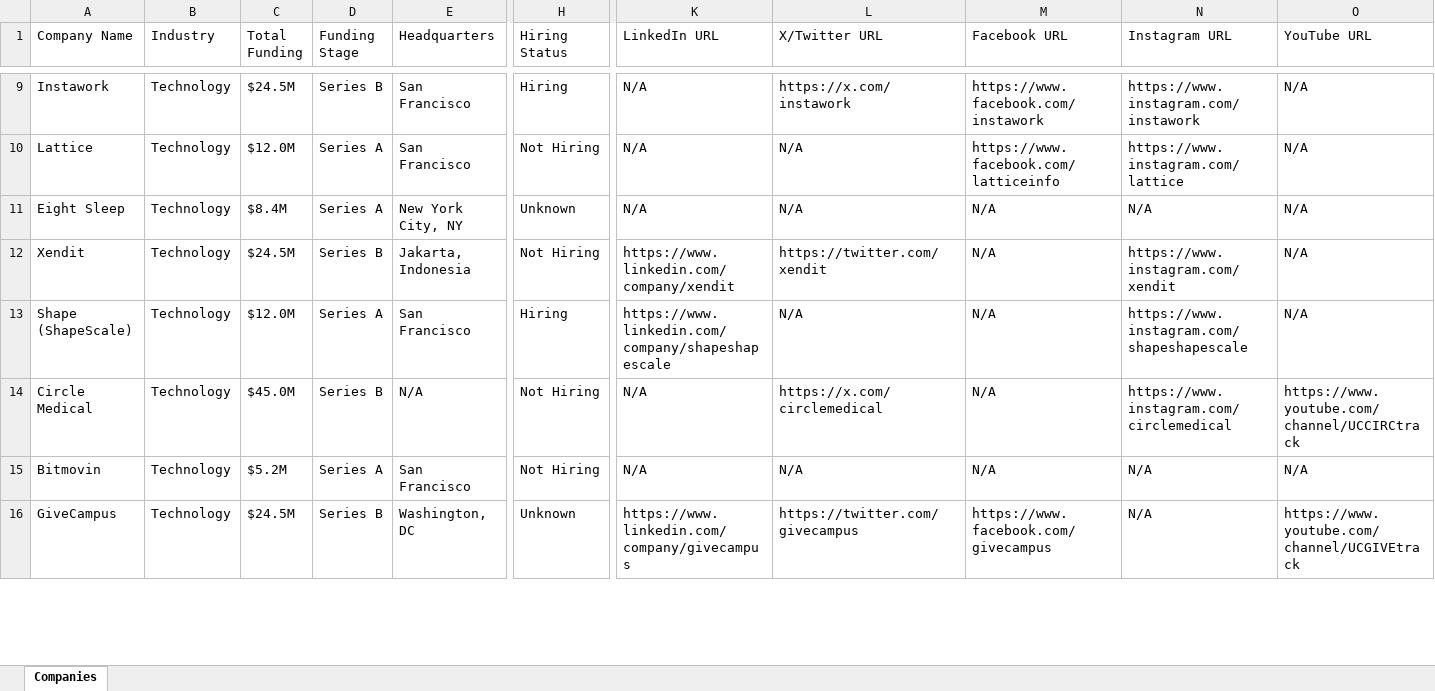
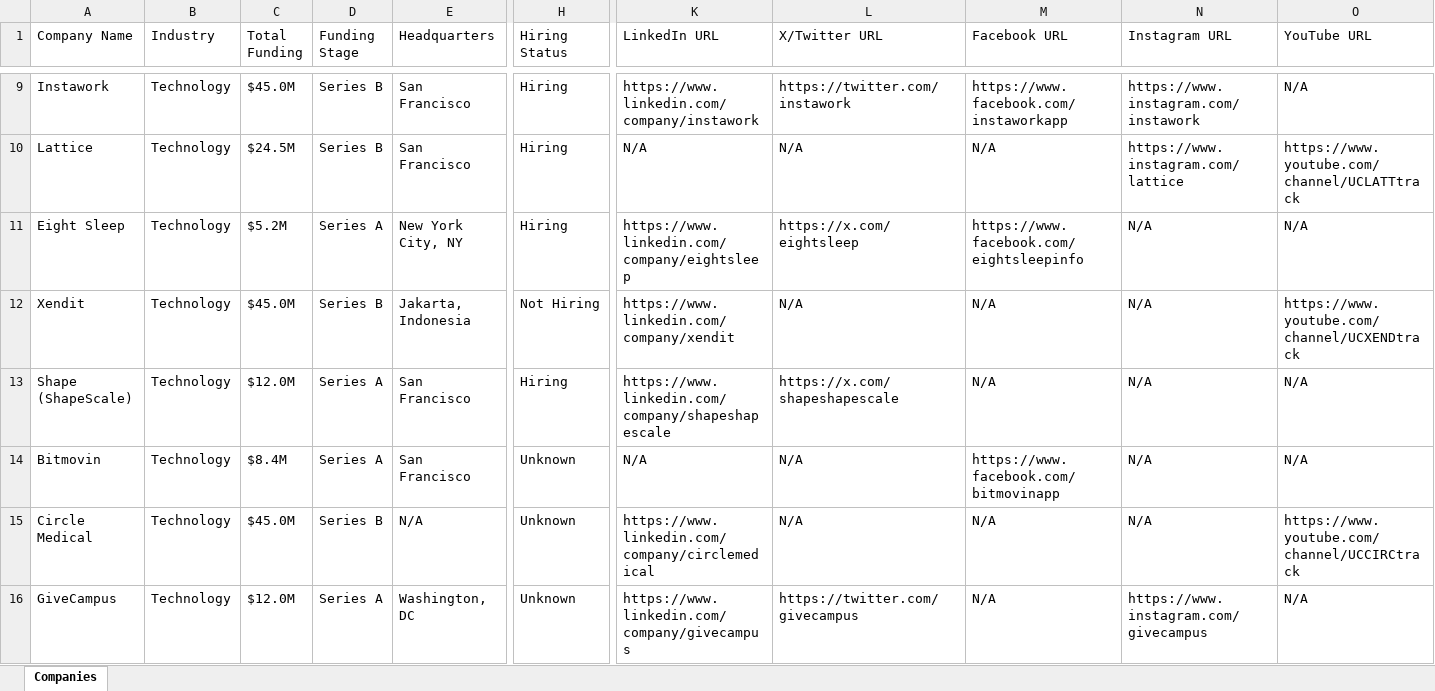
Before and after one commit to usergit535/talent_intelligence_project_2, an Excel workbook: output/companies.xlsx, sheet Companies, drawn as a sheet; only a part is shown, gaps mark what is left out; values as stored, in another font and other column widths than the file's, no cell formats; removed rows and columns are numbered as before the commit, all else as after; rows hold the shown columns only; the diff covers the shown part only; the diff names each change by its address in the sheet, - before the commit and + after, or states it on an @@ line.

```diff
--- a/output/companies.xlsx (sheet Companies)
+++ b/output/companies.xlsx (sheet Companies)
-C9 (Total Funding): $24.5M
+C9 (Total Funding): $45.0M
-K9 (LinkedIn URL): N/A
+K9 (LinkedIn URL): https://www.linkedin.com/company/instawork
-L9 (X/Twitter URL): https://x.com/instawork
+L9 (X/Twitter URL): https://twitter.com/instawork
-M9 (Facebook URL): https://www.facebook.com/instawork
+M9 (Facebook URL): https://www.facebook.com/instaworkapp
-C10 (Total Funding): $12.0M
+C10 (Total Funding): $24.5M
-D10 (Funding Stage): Series A
+D10 (Funding Stage): Series B
-H10 (Hiring Status): Not Hiring
+H10 (Hiring Status): Hiring
-M10 (Facebook URL): https://www.facebook.com/latticeinfo
+M10 (Facebook URL): N/A
-O10 (YouTube URL): N/A
+O10 (YouTube URL): https://www.youtube.com/channel/UCLATTtrack
-C11 (Total Funding): $8.4M
+C11 (Total Funding): $5.2M
-H11 (Hiring Status): Unknown
+H11 (Hiring Status): Hiring
-K11 (LinkedIn URL): N/A
+K11 (LinkedIn URL): https://www.linkedin.com/company/eightsleep
-L11 (X/Twitter URL): N/A
+L11 (X/Twitter URL): https://x.com/eightsleep
-M11 (Facebook URL): N/A
+M11 (Facebook URL): https://www.facebook.com/eightsleepinfo
-C12 (Total Funding): $24.5M
+C12 (Total Funding): $45.0M
-L12 (X/Twitter URL): https://twitter.com/xendit
+L12 (X/Twitter URL): N/A
-N12 (Instagram URL): https://www.instagram.com/xendit
+N12 (Instagram URL): N/A
-O12 (YouTube URL): N/A
+O12 (YouTube URL): https://www.youtube.com/channel/UCXENDtrack
-L13 (X/Twitter URL): N/A
+L13 (X/Twitter URL): https://x.com/shapeshapescale
-N13 (Instagram URL): https://www.instagram.com/shapeshapescale
+N13 (Instagram URL): N/A
-row 14: Circle Medical | Technology | $45.0M | Series B | N/A | Not Hiring | N/A | https://x.com/circlemedical | N/A | https://www.instagram.com/circlemedical | https://www.youtube.com/channel/UCCIRCtrack
-C14 (Total Funding): $5.2M
+C14 (Total Funding): $8.4M
-H14 (Hiring Status): Not Hiring
+H14 (Hiring Status): Unknown
-M14 (Facebook URL): N/A
+M14 (Facebook URL): https://www.facebook.com/bitmovinapp
+row 15: Circle Medical | Technology | $45.0M | Series B | N/A | Unknown | https://www.linkedin.com/company/circlemedical | N/A | N/A | N/A | https://www.youtube.com/channel/UCCIRCtrack
-C16 (Total Funding): $24.5M
+C16 (Total Funding): $12.0M
-D16 (Funding Stage): Series B
+D16 (Funding Stage): Series A
-M16 (Facebook URL): https://www.facebook.com/givecampus
+M16 (Facebook URL): N/A
-N16 (Instagram URL): N/A
+N16 (Instagram URL): https://www.instagram.com/givecampus
-O16 (YouTube URL): https://www.youtube.com/channel/UCGIVEtrack
+O16 (YouTube URL): N/A
```
Also changed, not shown: 11 added rows, 11 removed rows and 364 edited cells elsewhere in this sheet, cell formats, 1 other file.
